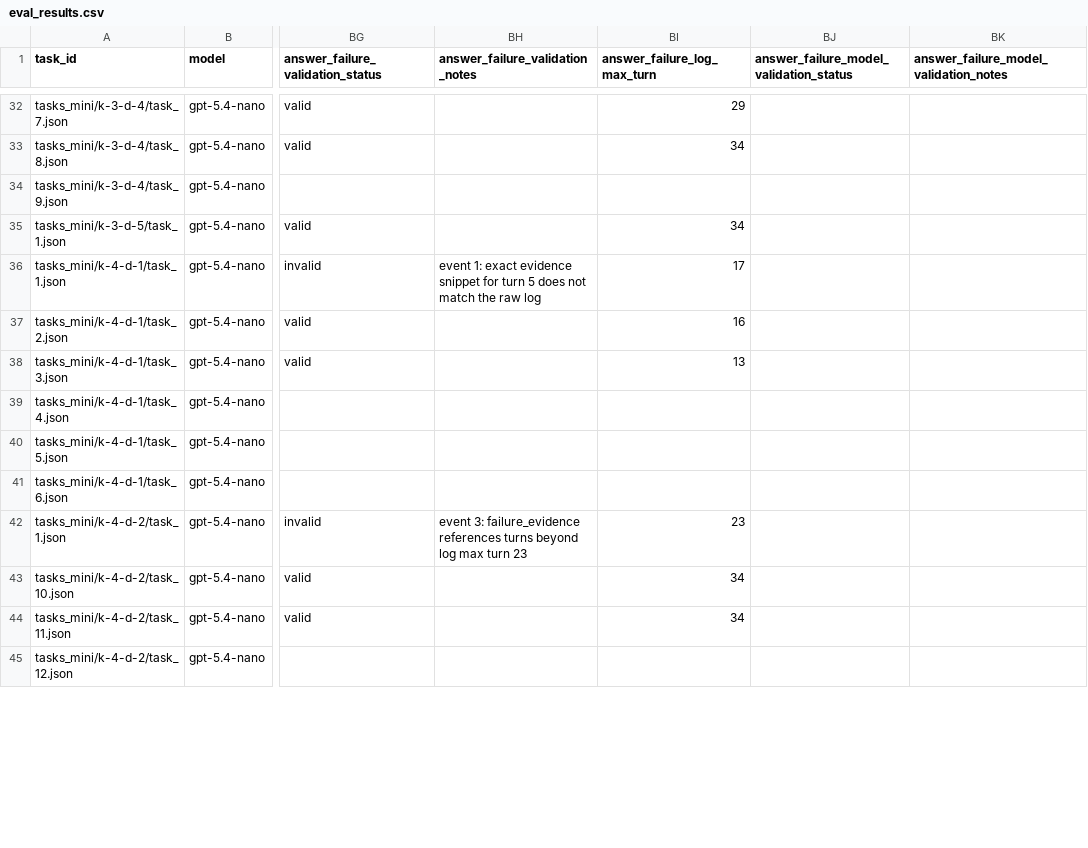
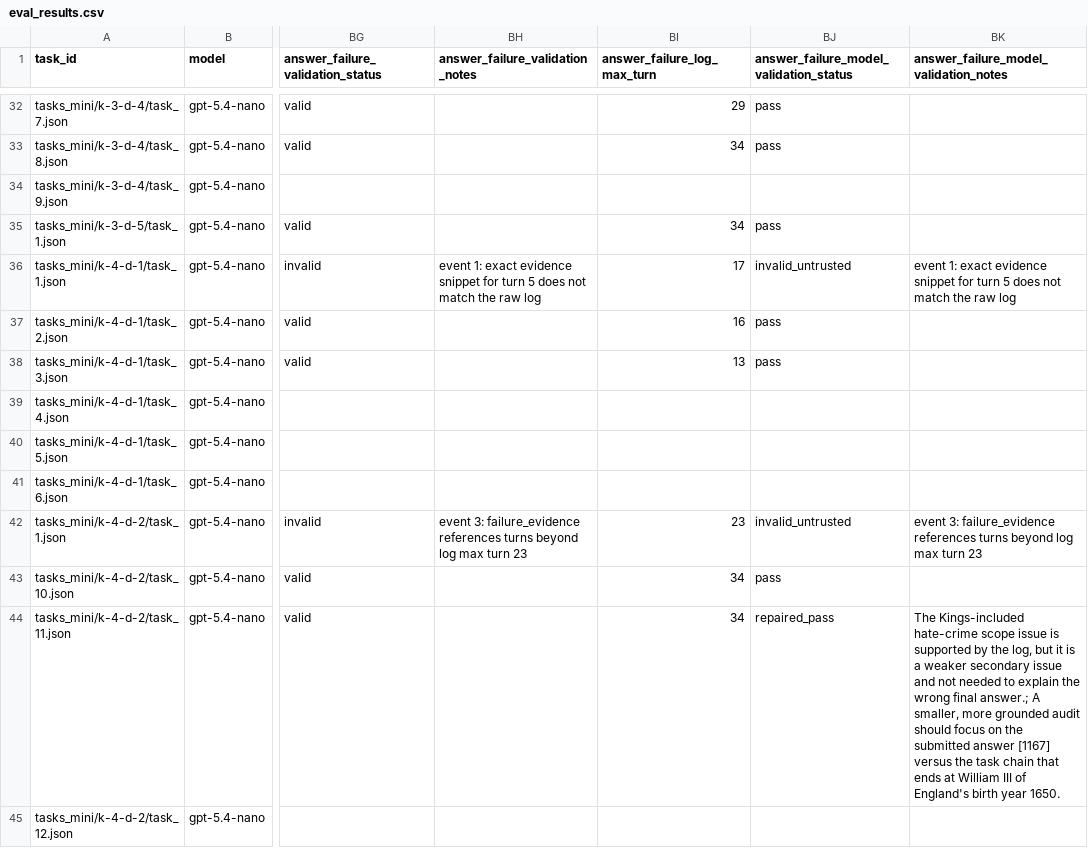
Before and after one commit to Austin-Senna/exploratory-qa-eval, a CSV file: results_semantic_answer_failures/modes/openai_gpt-5.4-nano/search_i_results_i_plani_k5_skills_off/eval_results.csv, drawn as a sheet; only a part is shown, gaps mark what is left out; the diff covers the shown part only; the diff names each change by its address in the sheet, - before the commit and + after, or states it on an @@ line.

Commit message:
Restore trusted answer failure combination

```diff
--- a/results_semantic_answer_failures/modes/openai_gpt-5.4-nano/search_i_results_i_plani_k5_skills_off/eval_results.csv
+++ b/results_semantic_answer_failures/modes/openai_gpt-5.4-nano/search_i_results_i_plani_k5_skills_off/eval_results.csv
-BJ32:BJ33: (empty)
+BJ32:BJ33: pass
-BJ35: (empty)
+BJ35: pass
-BJ36: (empty)
+BJ36: invalid_untrusted
-BK36: (empty)
+BK36: event 1: exact evidence snippet for turn 5 does not match the raw log
-BJ37:BJ38: (empty)
+BJ37:BJ38: pass
-BJ42: (empty)
+BJ42: invalid_untrusted
-BK42: (empty)
+BK42: event 3: failure_evidence references turns beyond log max turn 23
-BJ43: (empty)
+BJ43: pass
-BJ44: (empty)
+BJ44: repaired_pass
-BK44: (empty)
+BK44: The Kings-included hate-crime scope issue is supported by the log, but it is a weaker secondary issue and not needed to explain the wrong final answer.; A smaller, more grounded audit should focus on the submitted answer [1167] versus the task chain that ends at William III of England's birth year 1650.
```
Also changed, not shown: 110 edited cells elsewhere in this file, results_semantic_answer_failures/modes/openai_gpt-5-mini/search_d_results_i_plani_computei_k5_skills_off/eval_results.csv, results_semantic_answer_failures/modes/openai_gpt-5-mini/search_i_results_i_pland_computei_k5_skills_off/eval_results.csv, 28 other files.
